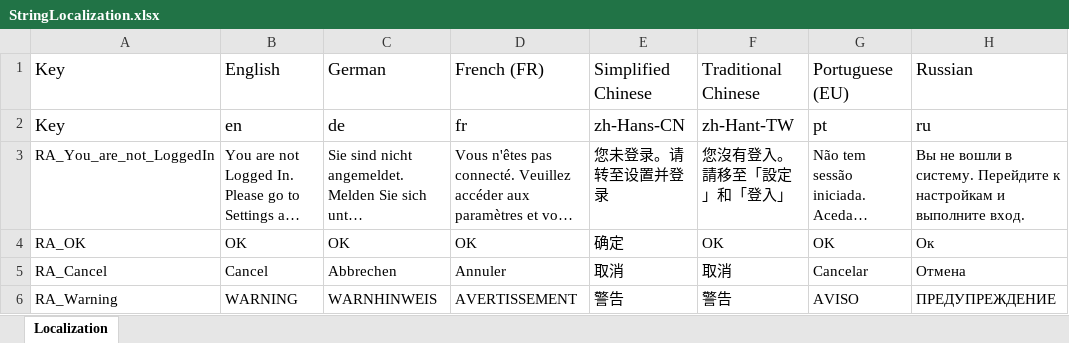
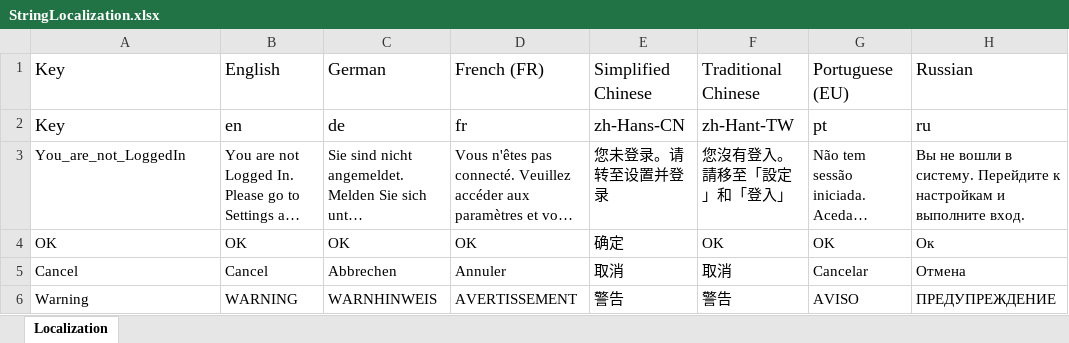
Before and after one commit to anthonygp/fast-locale, an Excel workbook: StringLocalization.xlsx, sheet Localization, drawn as a sheet; only a part is shown; long unchanged cells end in …; values as stored, in another font and other column widths than the file's, no borders; the diff names each change by its address in the sheet, - before the commit and + after, or states it on an @@ line.

Commit message:
More relavant name for localization

```diff
--- a/StringLocalization.xlsx (sheet Localization)
+++ b/StringLocalization.xlsx (sheet Localization)
-A3 (Key): RA_You_are_not_LoggedIn
+A3 (Key): You_are_not_LoggedIn
-A4 (Key): RA_OK
+A4 (Key): OK
-A5 (Key): RA_Cancel
+A5 (Key): Cancel
-A6 (Key): RA_Warning
+A6 (Key): Warning
```
